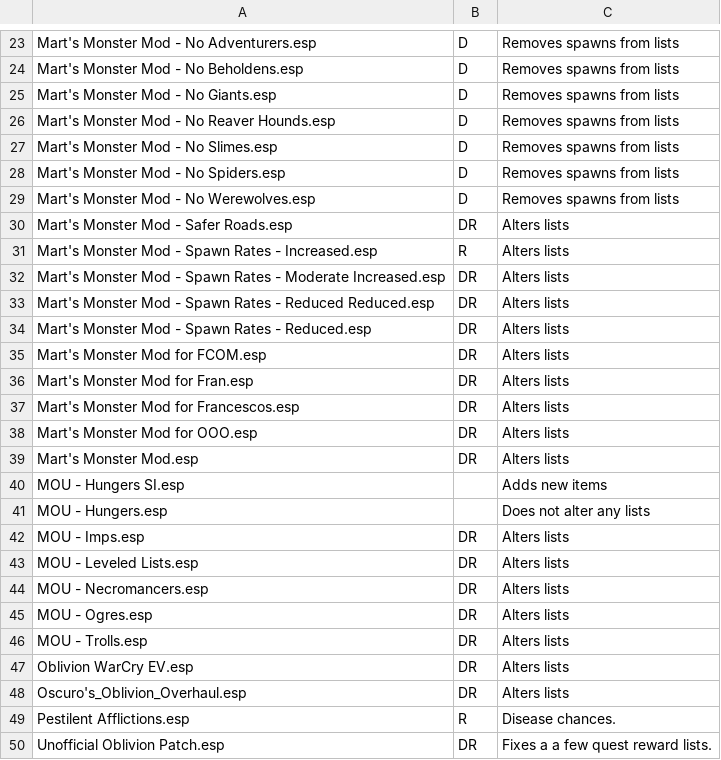
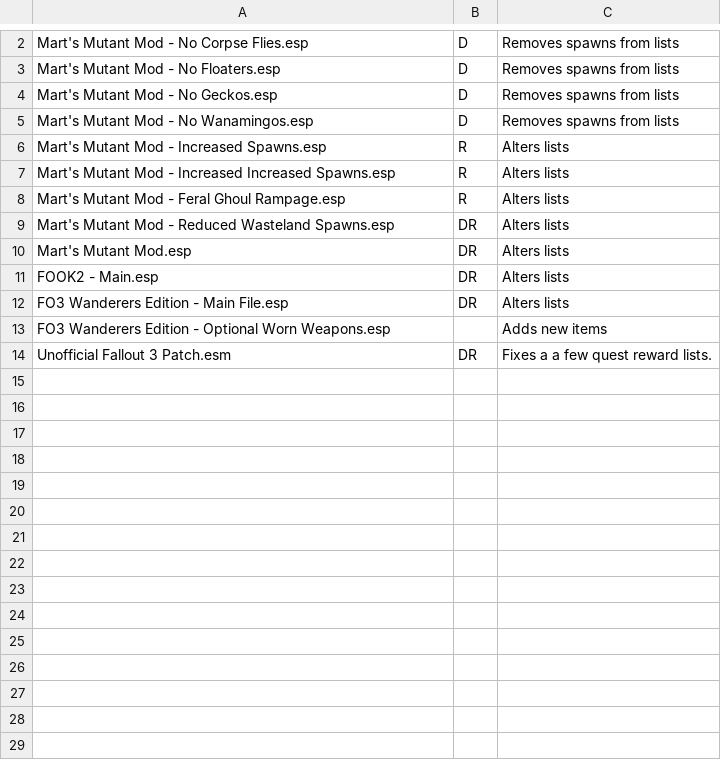
Before and after one commit to valda/garybash, a CSV file: Data/Bash Patches/Leveled Lists.csv, drawn as a sheet; only a part is shown, gaps mark what is left out; the diff covers the shown part only.

Commit message:
Merging leveled lists became possible.

```diff
--- a/Data/Bash Patches/Leveled Lists.csv
+++ b/Data/Bash Patches/Leveled Lists.csv
@@ -23,28 +2,13 @@
-"Mart's Monster Mod - No Adventurers.esp","D","Removes spawns from lists"
-"Mart's Monster Mod - No Beholdens.esp","D","Removes spawns from lists"
-"Mart's Monster Mod - No Giants.esp","D","Removes spawns from lists"
-"Mart's Monster Mod - No Reaver Hounds.esp","D","Removes spawns from lists"
-"Mart's Monster Mod - No Slimes.esp","D","Removes spawns from lists"
-"Mart's Monster Mod - No Spiders.esp","D","Removes spawns from lists"
-"Mart's Monster Mod - No Werewolves.esp","D","Removes spawns from lists"
-"Mart's Monster Mod - Safer Roads.esp","DR","Alters lists"
-"Mart's Monster Mod - Spawn Rates - Increased.esp","R","Alters lists"
-"Mart's Monster Mod - Spawn Rates - Moderate Increased.esp","DR","Alters lists"
-"Mart's Monster Mod - Spawn Rates - Reduced Reduced.esp","DR","Alters lists"
-"Mart's Monster Mod - Spawn Rates - Reduced.esp","DR","Alters lists"
-"Mart's Monster Mod for FCOM.esp","DR","Alters lists"
-"Mart's Monster Mod for Fran.esp","DR","Alters lists"
-"Mart's Monster Mod for Francescos.esp","DR","Alters lists"
-"Mart's Monster Mod for OOO.esp","DR","Alters lists"
-"Mart's Monster Mod.esp","DR","Alters lists"
-"MOU - Hungers SI.esp",,"Adds new items"
-"MOU - Hungers.esp",,"Does not alter any lists"
-"MOU - Imps.esp","DR","Alters lists"
-"MOU - Leveled Lists.esp","DR","Alters lists"
-"MOU - Necromancers.esp","DR","Alters lists"
-"MOU - Ogres.esp","DR","Alters lists"
-"MOU - Trolls.esp","DR","Alters lists"
-"Oblivion WarCry EV.esp","DR","Alters lists"
-"Oscuro's_Oblivion_Overhaul.esp","DR","Alters lists"
-"Pestilent Afflictions.esp","R","Disease chances."
-"Unofficial Oblivion Patch.esp","DR","Fixes a a few quest reward lists."
+"Mart's Mutant Mod - No Corpse Flies.esp","D","Removes spawns from lists"
+"Mart's Mutant Mod - No Floaters.esp","D","Removes spawns from lists"
+"Mart's Mutant Mod - No Geckos.esp","D","Removes spawns from lists"
+"Mart's Mutant Mod - No Wanamingos.esp","D","Removes spawns from lists"
+"Mart's Mutant Mod - Increased Spawns.esp","R","Alters lists"
+"Mart's Mutant Mod - Increased Increased Spawns.esp","R","Alters lists"
+"Mart's Mutant Mod - Feral Ghoul Rampage.esp","R","Alters lists"
+"Mart's Mutant Mod - Reduced Wasteland Spawns.esp","DR","Alters lists"
+"Mart's Mutant Mod.esp","DR","Alters lists"
+"FOOK2 - Main.esp","DR","Alters lists"
+"FO3 Wanderers Edition - Main File.esp","DR","Alters lists"
+"FO3 Wanderers Edition - Optional Worn Weapons.esp",,"Adds new items"
+"Unofficial Fallout 3 Patch.esm","DR","Fixes a a few quest reward lists."
```
Also changed, not shown: 21 removed rows elsewhere in this file, 1 other file.
